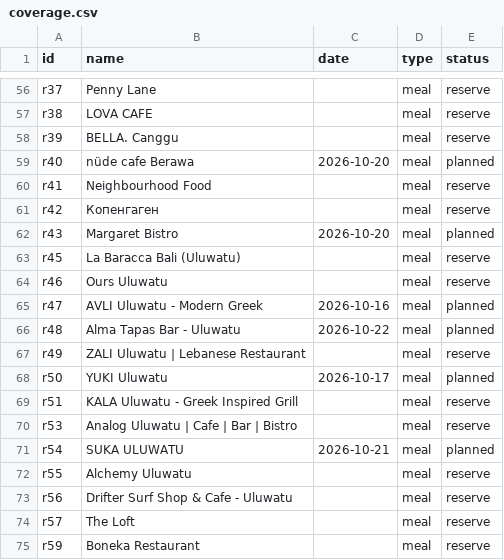
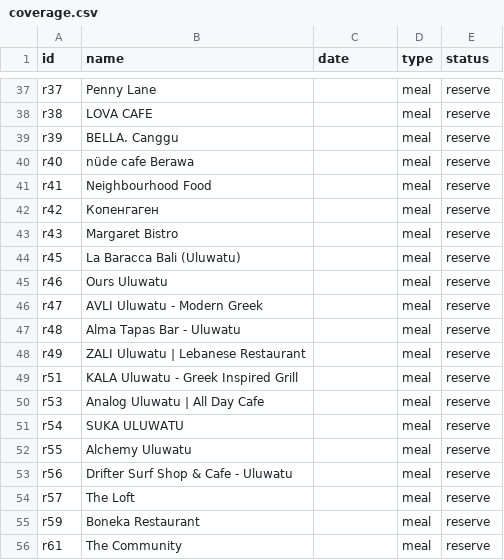
Before and after one commit to BornToSK/bali_by_sk, a CSV file: coverage.csv, drawn as a sheet; only a part is shown, gaps mark what is left out; the shorter side is filled out with more unchanged rows; the diff covers the shown part only.

```diff
--- a/coverage.csv
+++ b/coverage.csv
@@ -58,15 +39,14 @@ r38,LOVA CAFE,,meal,reserve
 r39,BELLA. Canggu,,meal,reserve
-r40,nüde cafe Berawa,2026-10-20,meal,planned
+r40,nüde cafe Berawa,,meal,reserve
 r41,Neighbourhood Food,,meal,reserve
 r42,Копенгаген,,meal,reserve
-r43,Margaret Bistro,2026-10-20,meal,planned
+r43,Margaret Bistro,,meal,reserve
 r45,La Baracca Bali (Uluwatu),,meal,reserve
 r46,Ours Uluwatu,,meal,reserve
-r47,AVLI Uluwatu - Modern Greek,2026-10-16,meal,planned
-r48,Alma Tapas Bar - Uluwatu,2026-10-22,meal,planned
+r47,AVLI Uluwatu - Modern Greek,,meal,reserve
+r48,Alma Tapas Bar - Uluwatu,,meal,reserve
 r49,ZALI Uluwatu | Lebanese Restaurant,,meal,reserve
-r50,YUKI Uluwatu,2026-10-17,meal,planned
 r51,KALA Uluwatu - Greek Inspired Grill,,meal,reserve
-r53,Analog Uluwatu | Cafe | Bar | Bistro,,meal,reserve
-r54,SUKA ULUWATU,2026-10-21,meal,planned
+r53,Analog Uluwatu | All Day Cafe,,meal,reserve
+r54,SUKA ULUWATU,,meal,reserve
 r55,Alchemy Uluwatu,,meal,reserve
```
Also changed, not shown: 2 added rows, 21 removed rows and 33 edited cells elsewhere in this file, 33 other files.
